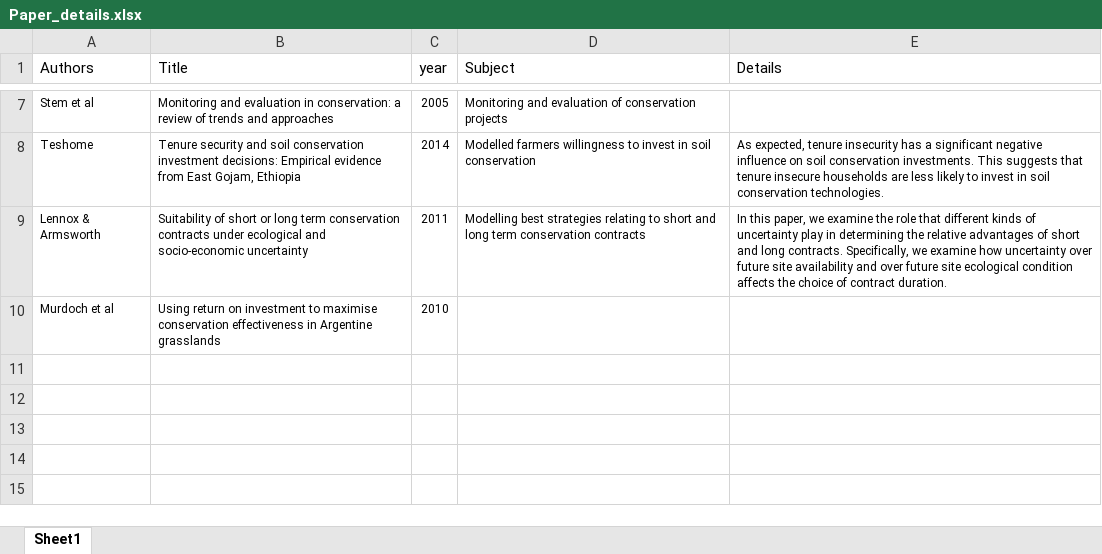
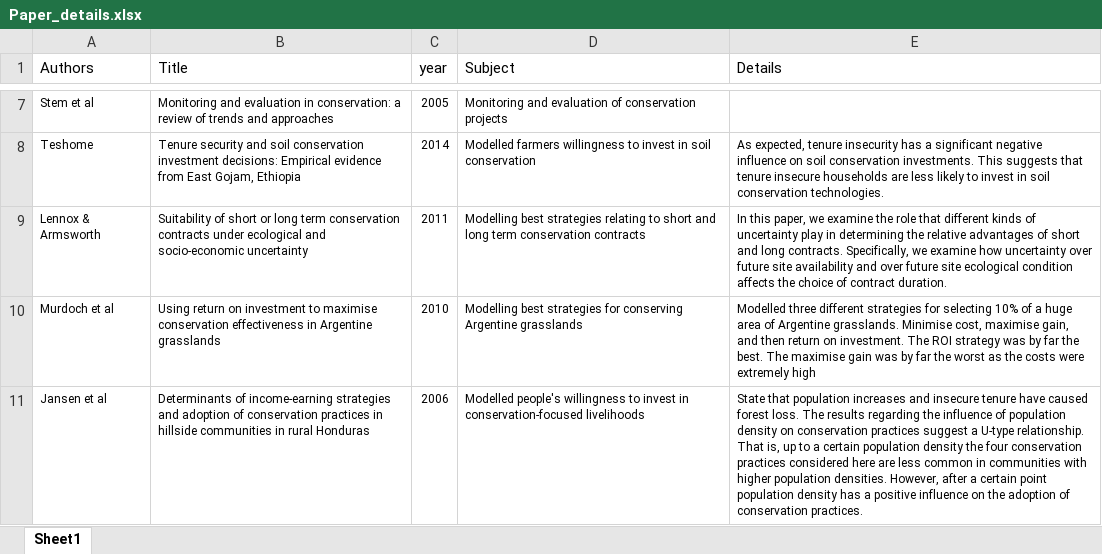
Before and after one commit to mattnuttall00/PhD_Chapter4, an Excel workbook: Papers/Paper_details.xlsx, sheet Sheet1, drawn as a sheet; only a part is shown, gaps mark what is left out; values as stored, in another font and other column widths than the file's, no borders; the diff names each change by its address in the sheet, - before the commit and + after, or states it on an @@ line.

Commit message:
updated paper notes and paper details

```diff
--- a/Papers/Paper_details.xlsx (sheet Sheet1)
+++ b/Papers/Paper_details.xlsx (sheet Sheet1)
-D10 (Subject): (empty)
+D10 (Subject): Modelling best strategies for conserving Argentine grasslands
-E10 (Details): (empty)
+E10 (Details): Modelled three different strategies for selecting 10% of a huge area of Argentine grasslands. Minimise cost, maximise gain, and then return on investment. The ROI strategy was by far the best. The maximise gain was by far the worst as the costs were extremely high
+row 11: Jansen et al | Determinants of income-earning strategies and adoption of conservation practices in hillside communities in rural Honduras | 2006 | Modelled people's willingness to invest in conservation-focused livelihoods | State that population increases and insecure tenure have caused forest loss. The results regarding the influence of population density on conservation practices suggest a U-type relationship. That is, up to a certain population density the four conservation practices considered here are less common in communities with higher population densities. However, after a certain point population density has a positive influence on the adoption of conservation practices.
```
Also changed, not shown: 1 other file.
